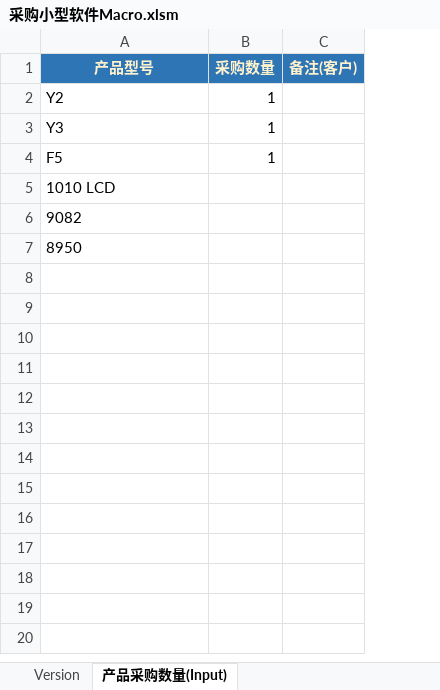
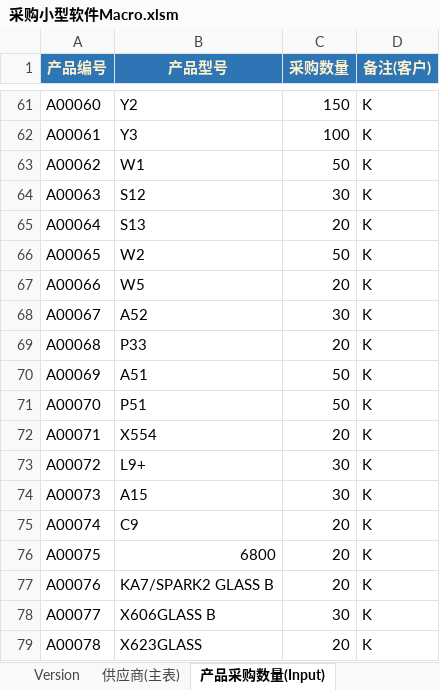
Before and after one commit to Thesaurus0/VBA_Projects, an Excel workbook: 采购小型软件/采购小型软件Macro.xlsm, sheet 产品采购数量(Input), drawn as a sheet; only a part is shown, gaps mark what is left out; values as stored, in another font and other column widths than the file's, no borders; conditional formats not drawn; removed rows and columns are numbered as before the commit, all else as after; the diff covers the shown part only; the diff names each change by its address in the sheet, - before the commit and + after, or states it on an @@ line.

```diff
--- a/采购小型软件/采购小型软件Macro.xlsm (sheet 产品采购数量(Input))
+++ b/采购小型软件/采购小型软件Macro.xlsm (sheet 产品采购数量(Input))
@@ sheet tab unhidden: 供应商(主表) @@
+column A (产品编号), rows 61-62: A00060 | A00061
-C61 (采购数量): 1
+C61 (采购数量): 150
-D61:D62 (备注(客户)): (empty)
+D61:D62 (备注(客户)): K
-C62 (采购数量): 1
+C62 (采购数量): 100
-row 4: F5 | 1
-row 5: 1010 LCD
-row 6: 9082
-row 7: 8950
+row 63: A00062 | W1 | 50 | K
+row 64: A00063 | S12 | 30 | K
+row 65: A00064 | S13 | 20 | K
+row 66: A00065 | W2 | 50 | K
+row 67: A00066 | W5 | 20 | K
+row 68: A00067 | A52 | 30 | K
+row 69: A00068 | P33 | 20 | K
+row 70: A00069 | A51 | 50 | K
+row 71: A00070 | P51 | 50 | K
+row 72: A00071 | X554 | 20 | K
+row 73: A00072 | L9+ | 30 | K
+row 74: A00073 | A15 | 30 | K
+row 75: A00074 | C9 | 20 | K
+row 76: A00075 | 6800 | 20 | K
+row 77: A00076 | KA7/SPARK2 GLASS B | 20 | K
+row 78: A00077 | X606GLASS B | 30 | K
+row 79: A00078 | X623GLASS | 20 | K
```
Also changed, not shown: 133 added rows elsewhere in this sheet, sheet 产品采购价格【供应商价格】(主表), sheet 采购订单报表(按产品型号), sheet 采购订单报表(按供应商), sheet Version, other sheet tabs, 2 other files.
